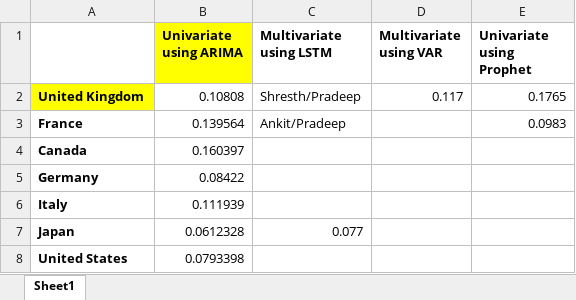
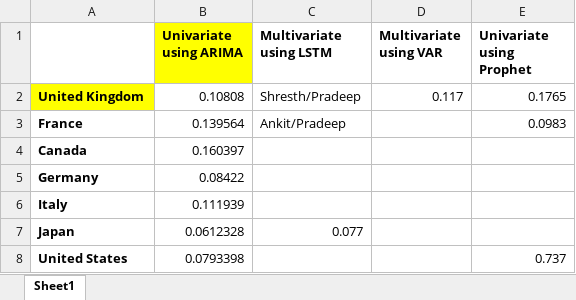
Before and after one commit to AnkitApurv/hackathon23_somnolence, an Excel workbook: results/Prediction_RMSE_comparison.xlsx, sheet Sheet1, drawn as a sheet; values as stored, in another font and other column widths than the file's, no borders; the diff names each change by its address in the sheet, - before the commit and + after, or states it on an @@ line.

```diff
--- a/results/Prediction_RMSE_comparison.xlsx (sheet Sheet1)
+++ b/results/Prediction_RMSE_comparison.xlsx (sheet Sheet1)
-E8 (Univariate using Prophet): (empty)
+E8 (Univariate using Prophet): 0.737
```
Also changed, not shown: results/Pred_Hackathon_2023_Somnolence_09052023.xlsx, 2 other files.
